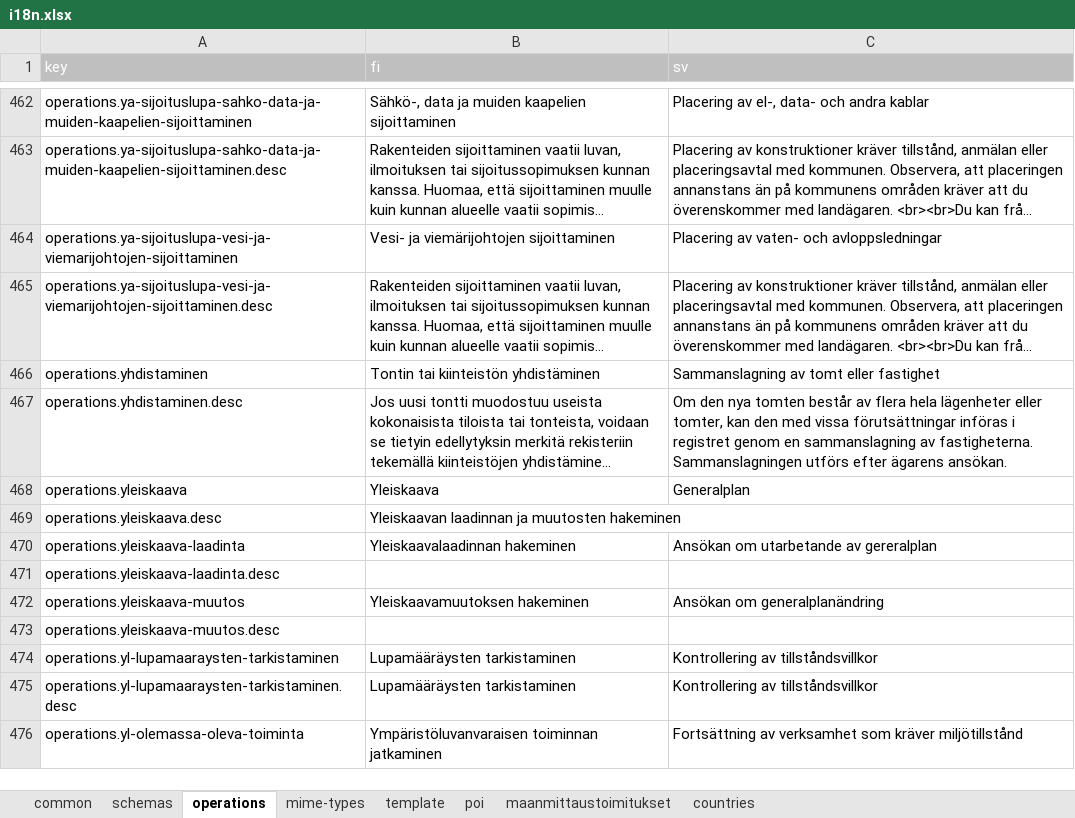
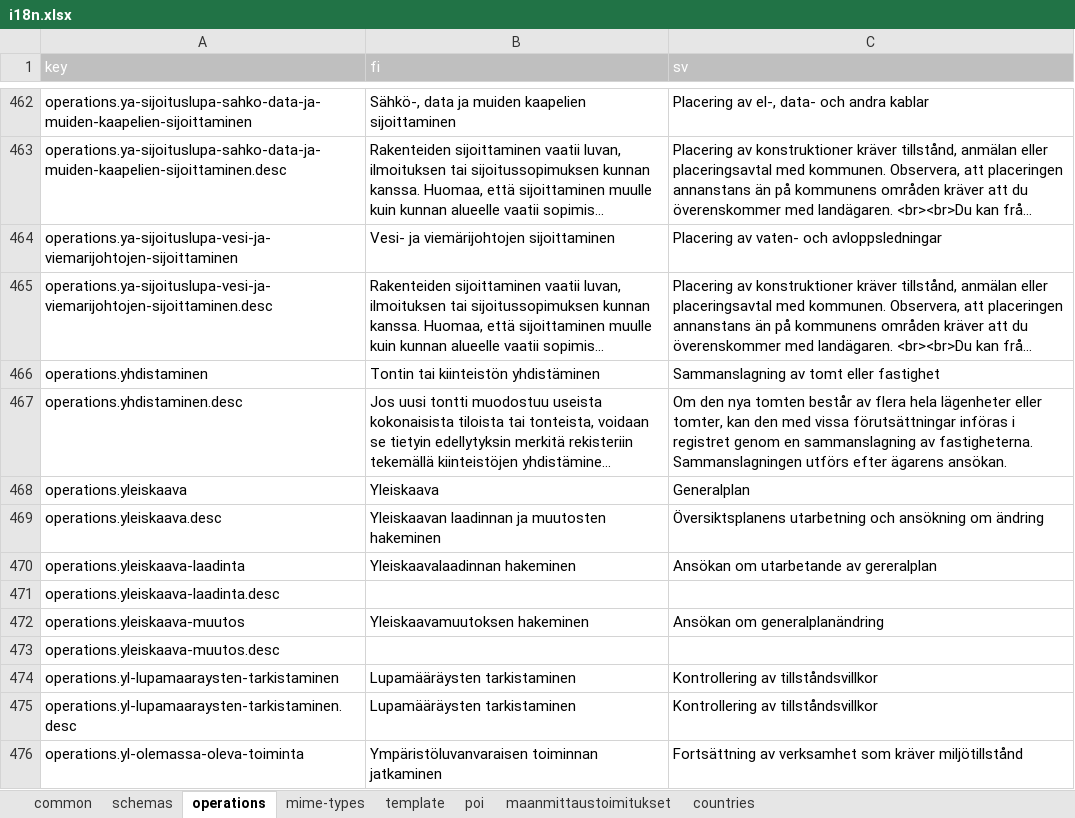
Before and after one commit to lupapiste/lupapiste, an Excel workbook: resources/i18n.xlsx, sheet operations, drawn as a sheet; only a part is shown, gaps mark what is left out; long unchanged cells end in …; values as stored, in another font and other column widths than the file's, no borders; conditional formats not drawn; the diff names each change by its address in the sheet, - before the commit and + after, or states it on an @@ line.

```diff
--- a/resources/i18n.xlsx (sheet operations)
+++ b/resources/i18n.xlsx (sheet operations)
-C469 (sv): (empty)
+C469 (sv): Översiktsplanens utarbetning och ansökning om ändring
```
Also changed, not shown: sheet schemas, sheet common.
